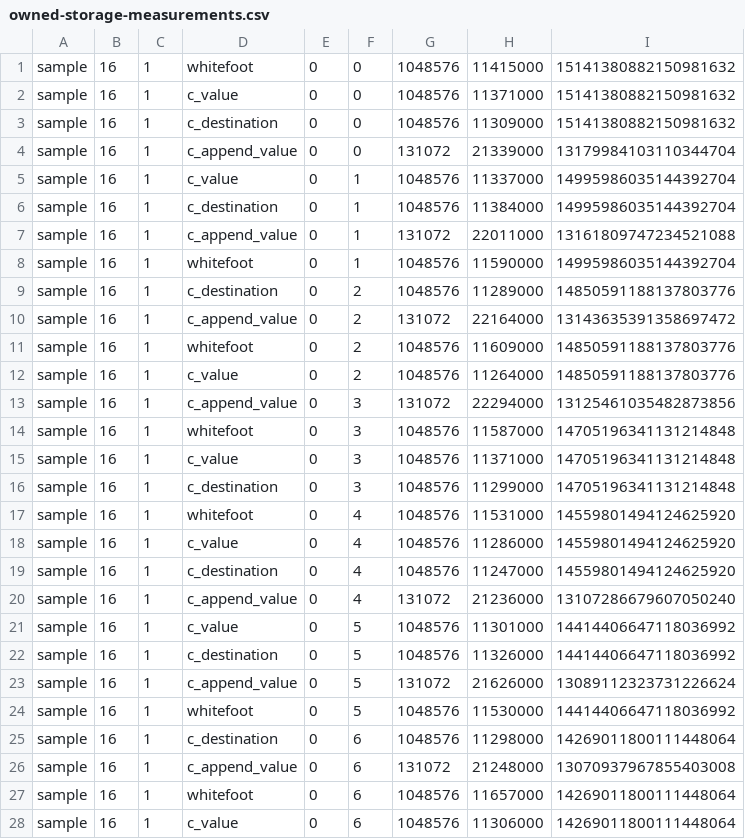
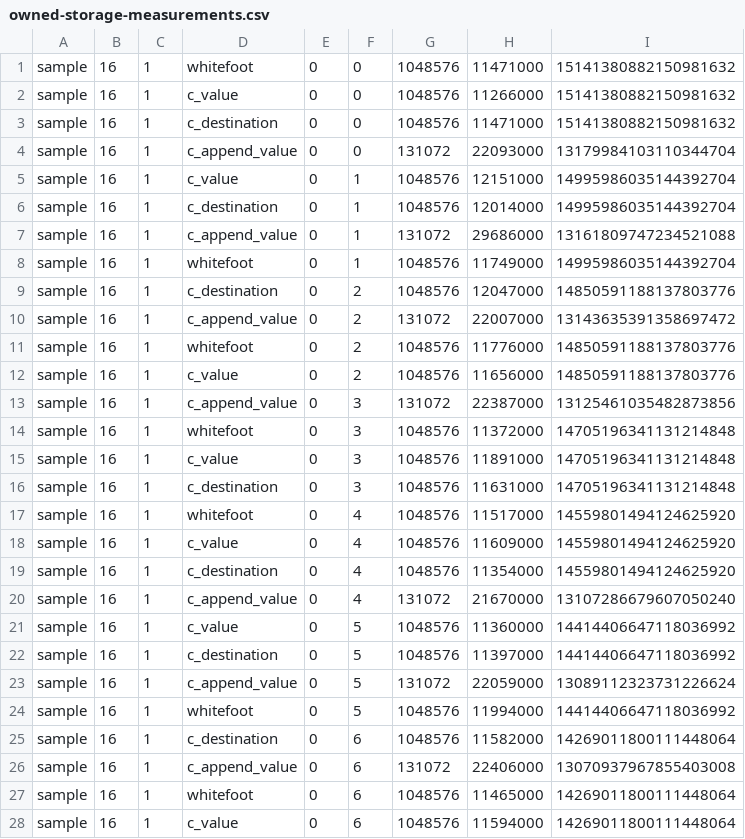
Before and after one commit to mbbill/Whitefoot, a CSV file: research/experiments/container-representation/dense/owned-storage-measurements.csv, drawn as a sheet; only a part is shown; the diff covers the shown part only.

```diff
--- a/research/experiments/container-representation/dense/owned-storage-measurements.csv
+++ b/research/experiments/container-representation/dense/owned-storage-measurements.csv
@@ -1,28 +1,28 @@
-sample,16,1,whitefoot,0,0,1048576,11415000,15141380882150981632
-sample,16,1,c_value,0,0,1048576,11371000,15141380882150981632
-sample,16,1,c_destination,0,0,1048576,11309000,15141380882150981632
-sample,16,1,c_append_value,0,0,131072,21339000,13179984103110344704
-sample,16,1,c_value,0,1,1048576,11337000,14995986035144392704
-sample,16,1,c_destination,0,1,1048576,11384000,14995986035144392704
-sample,16,1,c_append_value,0,1,131072,22011000,13161809747234521088
-sample,16,1,whitefoot,0,1,1048576,11590000,14995986035144392704
-sample,16,1,c_destination,0,2,1048576,11289000,14850591188137803776
-sample,16,1,c_append_value,0,2,131072,22164000,13143635391358697472
-sample,16,1,whitefoot,0,2,1048576,11609000,14850591188137803776
-sample,16,1,c_value,0,2,1048576,11264000,14850591188137803776
-sample,16,1,c_append_value,0,3,131072,22294000,13125461035482873856
-sample,16,1,whitefoot,0,3,1048576,11587000,14705196341131214848
-sample,16,1,c_value,0,3,1048576,11371000,14705196341131214848
-sample,16,1,c_destination,0,3,1048576,11299000,14705196341131214848
-sample,16,1,whitefoot,0,4,1048576,11531000,14559801494124625920
-sample,16,1,c_value,0,4,1048576,11286000,14559801494124625920
-sample,16,1,c_destination,0,4,1048576,11247000,14559801494124625920
-sample,16,1,c_append_value,0,4,131072,21236000,13107286679607050240
-sample,16,1,c_value,0,5,1048576,11301000,14414406647118036992
-sample,16,1,c_destination,0,5,1048576,11326000,14414406647118036992
-sample,16,1,c_append_value,0,5,131072,21626000,13089112323731226624
-sample,16,1,whitefoot,0,5,1048576,11530000,14414406647118036992
-sample,16,1,c_destination,0,6,1048576,11298000,14269011800111448064
-sample,16,1,c_append_value,0,6,131072,21248000,13070937967855403008
-sample,16,1,whitefoot,0,6,1048576,11657000,14269011800111448064
-sample,16,1,c_value,0,6,1048576,11306000,14269011800111448064
+sample,16,1,whitefoot,0,0,1048576,11471000,15141380882150981632
+sample,16,1,c_value,0,0,1048576,11266000,15141380882150981632
+sample,16,1,c_destination,0,0,1048576,11471000,15141380882150981632
+sample,16,1,c_append_value,0,0,131072,22093000,13179984103110344704
+sample,16,1,c_value,0,1,1048576,12151000,14995986035144392704
+sample,16,1,c_destination,0,1,1048576,12014000,14995986035144392704
+sample,16,1,c_append_value,0,1,131072,29686000,13161809747234521088
+sample,16,1,whitefoot,0,1,1048576,11749000,14995986035144392704
+sample,16,1,c_destination,0,2,1048576,12047000,14850591188137803776
+sample,16,1,c_append_value,0,2,131072,22007000,13143635391358697472
+sample,16,1,whitefoot,0,2,1048576,11776000,14850591188137803776
+sample,16,1,c_value,0,2,1048576,11656000,14850591188137803776
+sample,16,1,c_append_value,0,3,131072,22387000,13125461035482873856
+sample,16,1,whitefoot,0,3,1048576,11372000,14705196341131214848
+sample,16,1,c_value,0,3,1048576,11891000,14705196341131214848
+sample,16,1,c_destination,0,3,1048576,11631000,14705196341131214848
+sample,16,1,whitefoot,0,4,1048576,11517000,14559801494124625920
+sample,16,1,c_value,0,4,1048576,11609000,14559801494124625920
+sample,16,1,c_destination,0,4,1048576,11354000,14559801494124625920
+sample,16,1,c_append_value,0,4,131072,21670000,13107286679607050240
+sample,16,1,c_value,0,5,1048576,11360000,14414406647118036992
+sample,16,1,c_destination,0,5,1048576,11397000,14414406647118036992
+sample,16,1,c_append_value,0,5,131072,22059000,13089112323731226624
+sample,16,1,whitefoot,0,5,1048576,11994000,14414406647118036992
+sample,16,1,c_destination,0,6,1048576,11582000,14269011800111448064
+sample,16,1,c_append_value,0,6,131072,22406000,13070937967855403008
+sample,16,1,whitefoot,0,6,1048576,11465000,14269011800111448064
+sample,16,1,c_value,0,6,1048576,11594000,14269011800111448064
```
Also changed, not shown: 154 edited cells elsewhere in this file, 4 other files.
